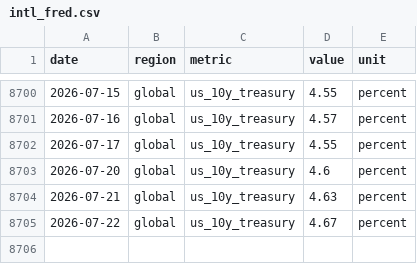
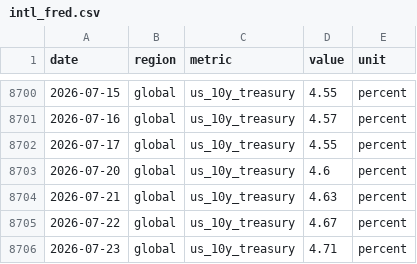
Before and after one commit to jackalexleonard-stack/victoria-housing-dashboard, a CSV file: data/series/intl_fred.csv, drawn as a sheet; only a part is shown, gaps mark what is left out.

```diff
--- a/data/series/intl_fred.csv
+++ b/data/series/intl_fred.csv
@@ -8705 +8705,2 @@ date,region,metric,value,unit
 2026-07-22,global,us_10y_treasury,4.67,percent
+2026-07-23,global,us_10y_treasury,4.71,percent
```
Also changed, not shown: data/series/au_hvi.csv, data/series/vic_hvi.csv, 27 other files.
